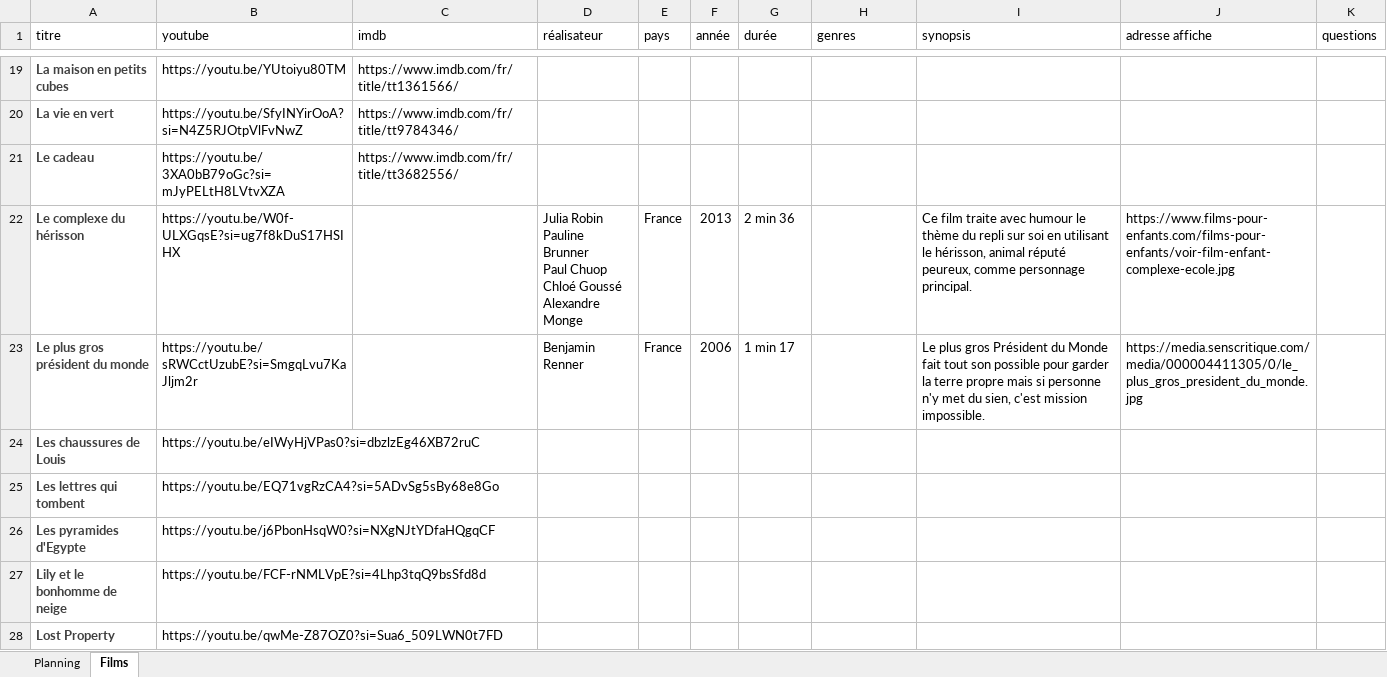
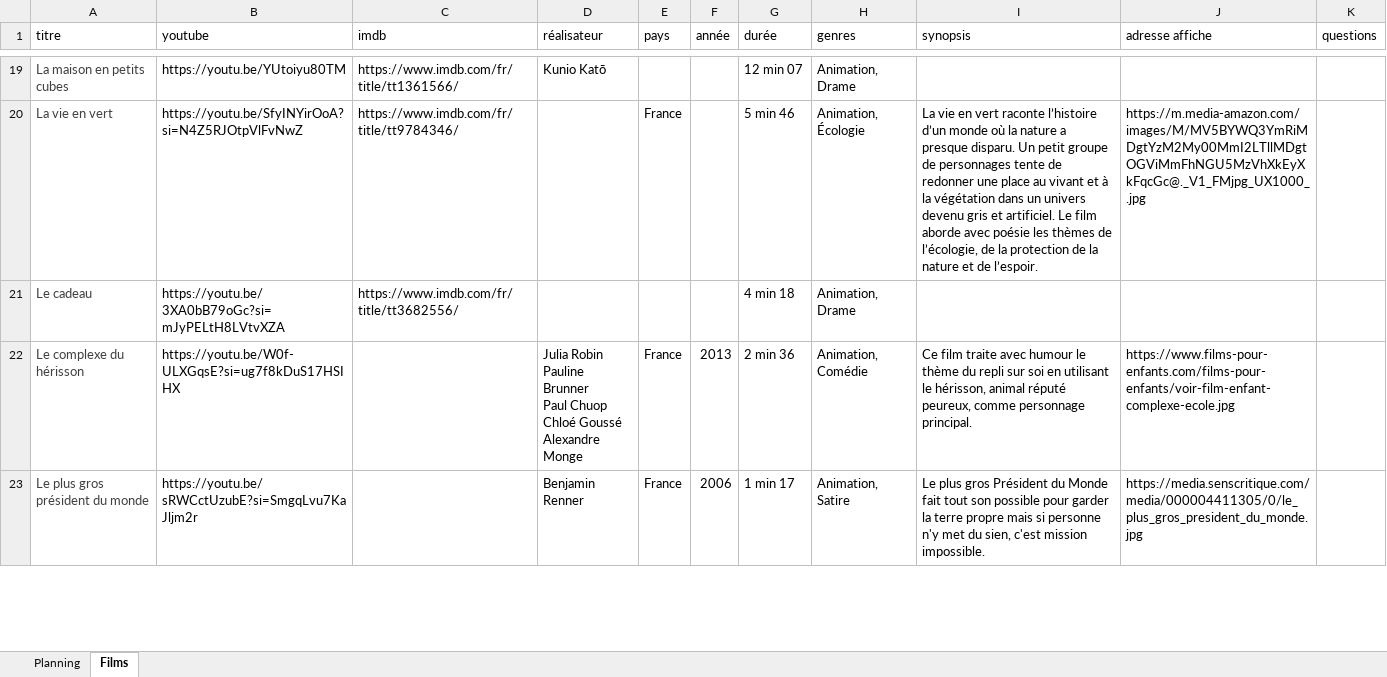
Before and after one commit to ptijim/cineclasse, an Excel workbook: film.xlsx, sheet Films, drawn as a sheet; only a part is shown, gaps mark what is left out; values as stored, in another font and other column widths than the file's, no borders; removed rows and columns are numbered as before the commit, all else as after; the diff covers the shown part only; the diff names each change by its address in the sheet, - before the commit and + after, or states it on an @@ line.

```diff
--- a/film.xlsx (sheet Films)
+++ b/film.xlsx (sheet Films)
-A19:A23 bold: on
+A19:A23 bold: off
-D19 (réalisateur): (empty)
+D19 (réalisateur): Kunio Katō
-G19 (durée): (empty)
+G19 (durée): 12 min 07
-H19 (genres): (empty)
+H19 (genres): Animation, Drame
-E20 (pays): (empty)
+E20 (pays): France
-G20 (durée): (empty)
+G20 (durée): 5 min 46
-H20 (genres): (empty)
+H20 (genres): Animation, Écologie
-I20 (synopsis): (empty)
+I20 (synopsis): La vie en vert raconte l’histoire d’un monde où la nature a presque disparu. Un petit groupe de personnages tente de redonner une place au vivant et à la végétation dans un univers devenu gris et artificiel. Le film aborde avec poésie les thèmes de l’écologie, de la protection de la nature et de l’espoir.
-J20 (adresse affiche): (empty)
+J20 (adresse affiche): https://m.media-amazon.com/images/M/MV5BYWQ3YmRiMDgtYzM2My00MmI2LTllMDgtOGViMmFhNGU5MzVhXkEyXkFqcGc@._V1_FMjpg_UX1000_.jpg
-G21 (durée): (empty)
+G21 (durée): 4 min 18
-H21 (genres): (empty)
+H21 (genres): Animation, Drame
-H22 (genres): (empty)
+H22 (genres): Animation, Comédie
-H23 (genres): (empty)
+H23 (genres): Animation, Satire
-row 24: Les chaussures de Louis | https://youtu.be/eIWyHjVPas0?si=dbzlzEg46XB72ruC
-row 25: Les lettres qui tombent | https://youtu.be/EQ71vgRzCA4?si=5ADvSg5sBy68e8Go
-row 26: Les pyramides d'Egypte | https://youtu.be/j6PbonHsqW0?si=NXgNJtYDfaHQgqCF
-row 27: Lily et le bonhomme de neige | https://youtu.be/FCF-rNMLVpE?si=4Lhp3tqQ9bsSfd8d
-row 28: Lost Property | https://youtu.be/qwMe-Z87OZ0?si=Sua6_509LWN0t7FD
```
Also changed, not shown: 7 added rows, 2 removed rows, 33 edited cells and cell formats elsewhere in this sheet, sheet Planning.
